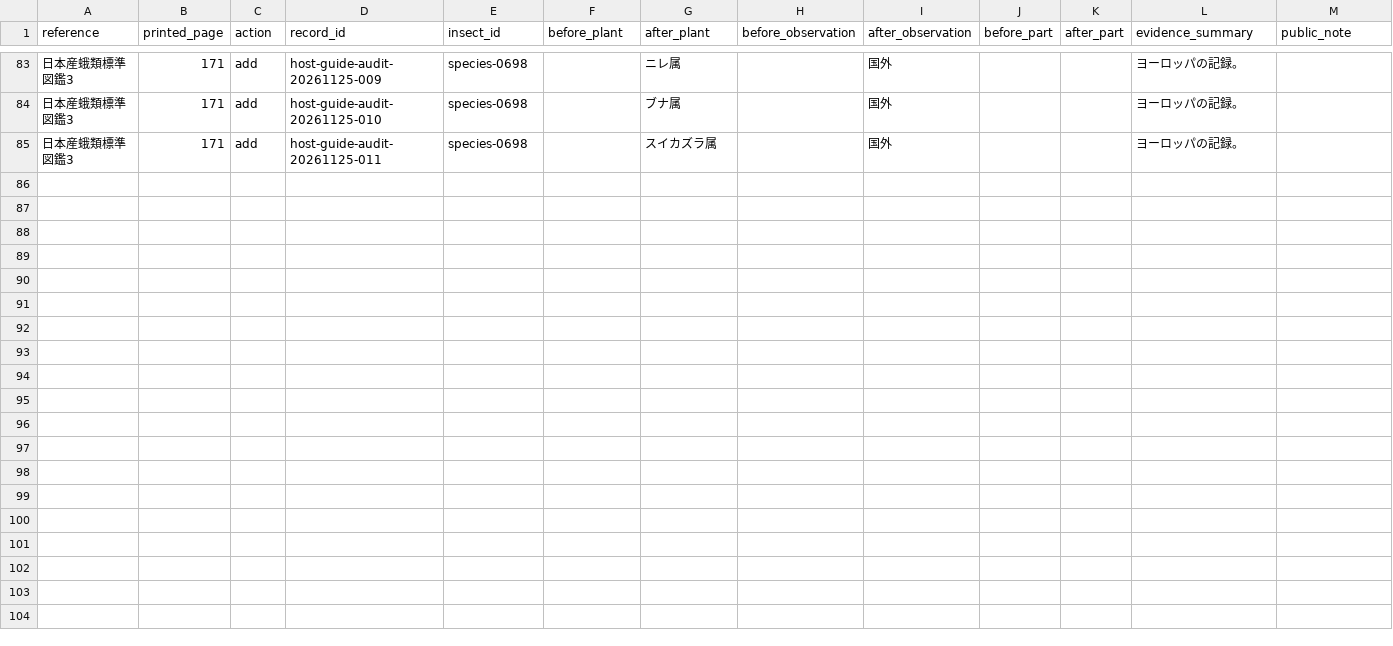
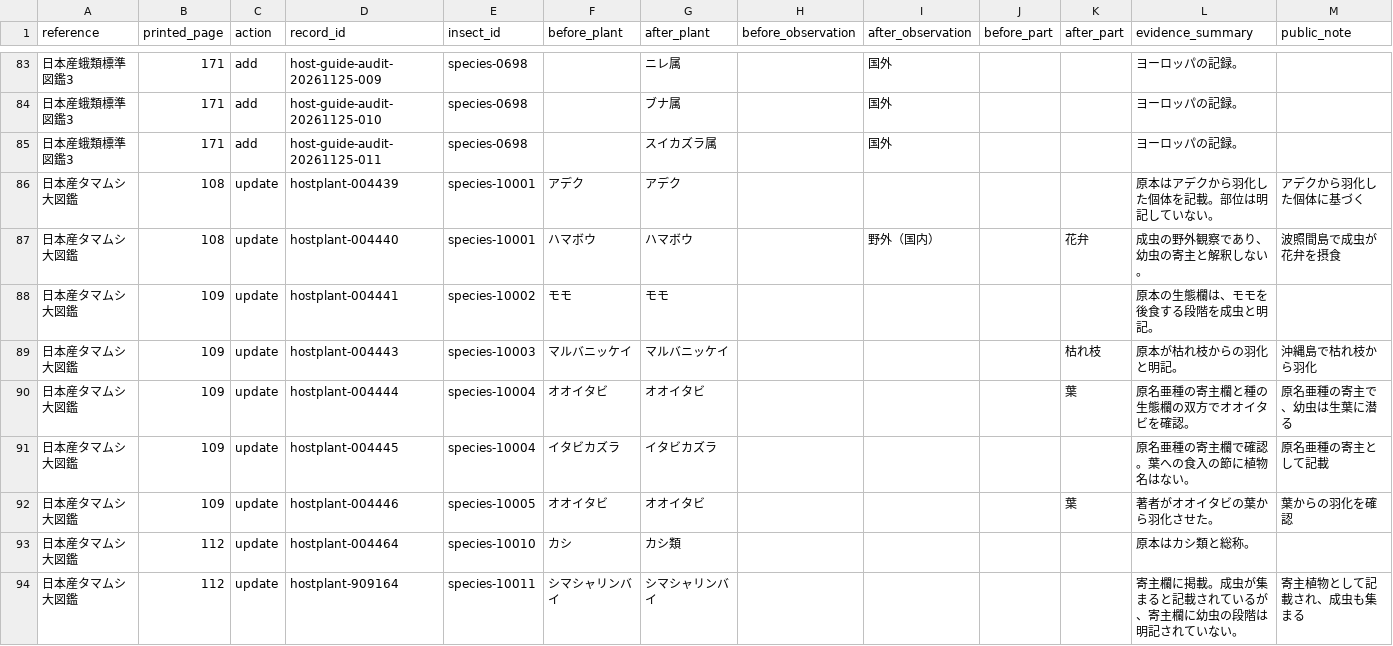
Before and after one commit to orau98/orau98.github.io, a CSV file: data/source_audits/other-guide-host-verification-2026-11-25.csv, drawn as a sheet; only a part is shown, gaps mark what is left out; the diff names each change by its address in the sheet, - before the commit and + after, or states it on an @@ line.

Commit message:
Clarify adult feeding and emergence in the jewel beetle guide

```diff
--- a/data/source_audits/other-guide-host-verification-2026-11-25.csv
+++ b/data/source_audits/other-guide-host-verification-2026-11-25.csv
+row 86: 日本産タマムシ大図鑑 | 108 | update | hostplant-004439 | species-10001 | アデク | アデク |  |  |  |  | 原本はアデクから羽化した個体を記載。部位は明記していない。 | アデクから羽化した個体に基づく
+row 87: 日本産タマムシ大図鑑 | 108 | update | hostplant-004440 | species-10001 | ハマボウ | ハマボウ |  | 野外（国内） |  | 花弁 | 成虫の野外観察であり、幼虫の寄主と解釈しない。 | 波照間島で成虫が花弁を摂食
+row 88: 日本産タマムシ大図鑑 | 109 | update | hostplant-004441 | species-10002 | モモ | モモ |  |  |  |  | 原本の生態欄は、モモを後食する段階を成虫と明記。
+row 89: 日本産タマムシ大図鑑 | 109 | update | hostplant-004443 | species-10003 | マルバニッケイ | マルバニッケイ |  |  |  | 枯れ枝 | 原本が枯れ枝からの羽化と明記。 | 沖縄島で枯れ枝から羽化
+row 90: 日本産タマムシ大図鑑 | 109 | update | hostplant-004444 | species-10004 | オオイタビ | オオイタビ |  |  |  | 葉 | 原名亜種の寄主欄と種の生態欄の双方でオオイタビを確認。 | 原名亜種の寄主で、幼虫は生葉に潜る
+row 91: 日本産タマムシ大図鑑 | 109 | update | hostplant-004445 | species-10004 | イタビカズラ | イタビカズラ |  |  |  |  | 原名亜種の寄主欄で確認。葉への食入の節に植物名はない。 | 原名亜種の寄主として記載
+row 92: 日本産タマムシ大図鑑 | 109 | update | hostplant-004446 | species-10005 | オオイタビ | オオイタビ |  |  |  | 葉 | 著者がオオイタビの葉から羽化させた。 | 葉からの羽化を確認
+row 93: 日本産タマムシ大図鑑 | 112 | update | hostplant-004464 | species-10010 | カシ | カシ類 |  |  |  |  | 原本はカシ類と総称。
+row 94: 日本産タマムシ大図鑑 | 112 | update | hostplant-909164 | species-10011 | シマシャリンバイ | シマシャリンバイ |  |  |  |  | 寄主欄に掲載。成虫が集まると記載されているが、寄主欄に幼虫の段階は明記されていない。 | 寄主植物として記載され、成虫も集まる
```
Also changed, not shown: 1 other file.
